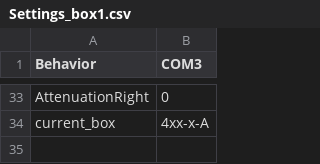
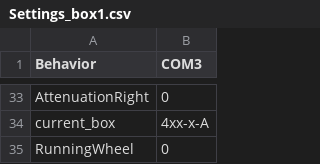
Before and after one commit to AllenNeuralDynamics/dynamic-foraging-task, a CSV file: src/setting_templates/Settings_box1.csv, drawn as a sheet; only a part is shown, gaps mark what is left out; the diff names each change by its address in the sheet, - before the commit and + after, or states it on an @@ line.

Commit message:
adding RunningWheel to the template

```diff
--- a/src/setting_templates/Settings_box1.csv
+++ b/src/setting_templates/Settings_box1.csv
+row 35: RunningWheel | 0
```
Also changed, not shown: src/setting_templates/Settings_box2.csv, src/setting_templates/Settings_box3.csv, 1 other file.
